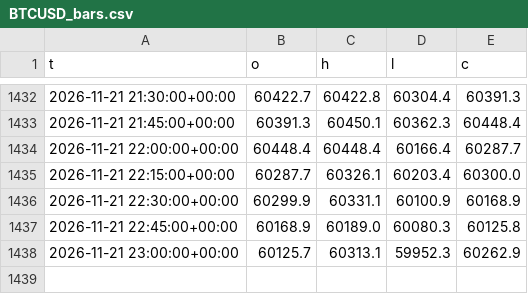
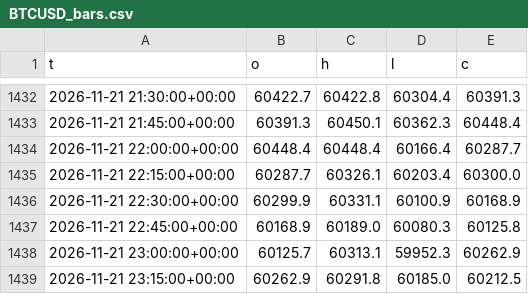
Before and after one commit to BlitzDragneel/Aura, a CSV file: memory/BTCUSD_bars.csv, drawn as a sheet; only a part is shown, gaps mark what is left out.

```diff
--- a/memory/BTCUSD_bars.csv
+++ b/memory/BTCUSD_bars.csv
@@ -1438 +1438,2 @@ t,o,h,l,c
 2026-11-21 23:00:00+00:00,60125.7,60313.1,59952.3,60262.9
+2026-11-21 23:15:00+00:00,60262.9,60291.8,60185.0,60212.5
```
Also changed, not shown: memory/BTCUSD_calls.csv, memory/XAGUSD_calls.csv, 24 other files.
